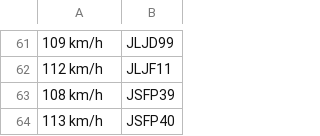
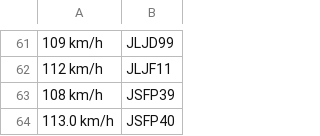
Before and after one commit to wstack-dev/data_sta, a CSV file: data_2.csv, drawn as a sheet; only a part is shown, gaps mark what is left out; the diff names each change by its address in the sheet, - before the commit and + after, or states it on an @@ line.

Commit message:
Update data_2.csv

```diff
--- a/data_2.csv
+++ b/data_2.csv
-A64: 113 km/h
+A64: 113.0 km/h
```
